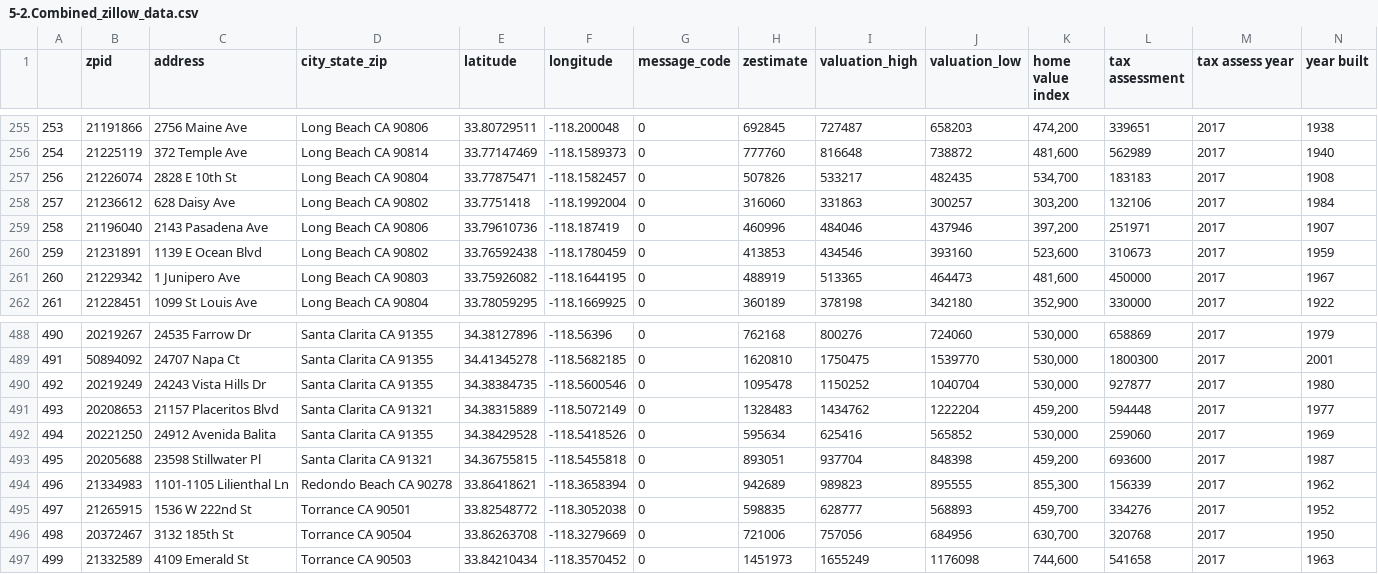
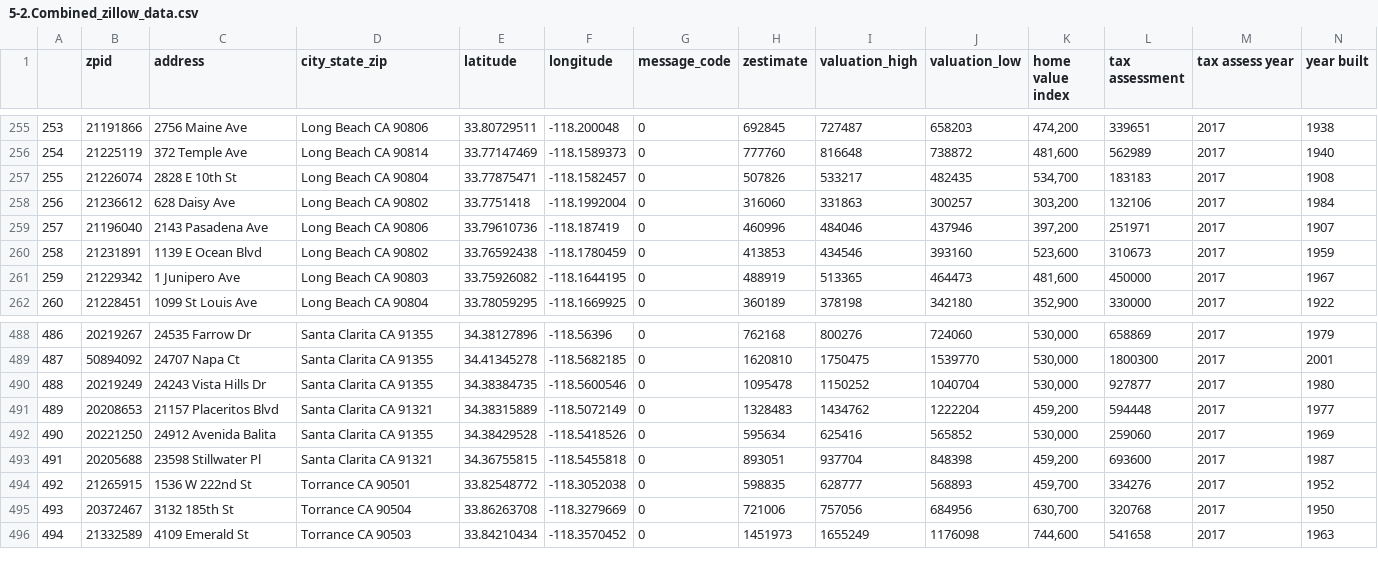
Before and after one commit to sueDCBV/USCBootcamp_FirstProject, a CSV file: Clean_Data/5-2.Combined_zillow_data.csv, drawn as a sheet; only a part is shown, gaps mark what is left out; rows hold the shown columns only; the diff names each change by its address in the sheet, - before the commit and + after, or states it on an @@ line.

```diff
--- a/Clean_Data/5-2.Combined_zillow_data.csv
+++ b/Clean_Data/5-2.Combined_zillow_data.csv
@@ column A renumbered from row 257 down @@
-row 494: 496 | 21334983 | 1101-1105 Lilienthal Ln | Redondo Beach CA 90278 | 33.86418621 | -118.3658394 | 0 | 942689 | 989823 | 895555 | 855,300 | 156339 | 2017 | 1962
```
Also changed, not shown: Clean_Data/5-1.Long Beach_zillow_data.csv, Clean_Data/5-1.Torrance_zillow_data.csv, 1 other file.
